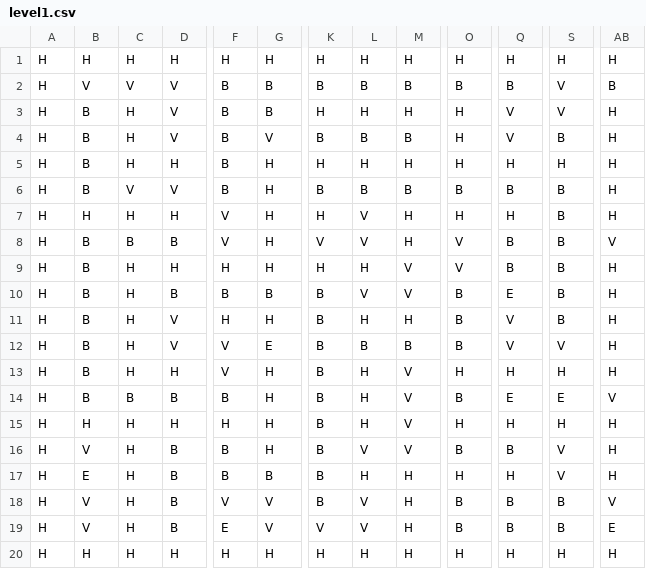
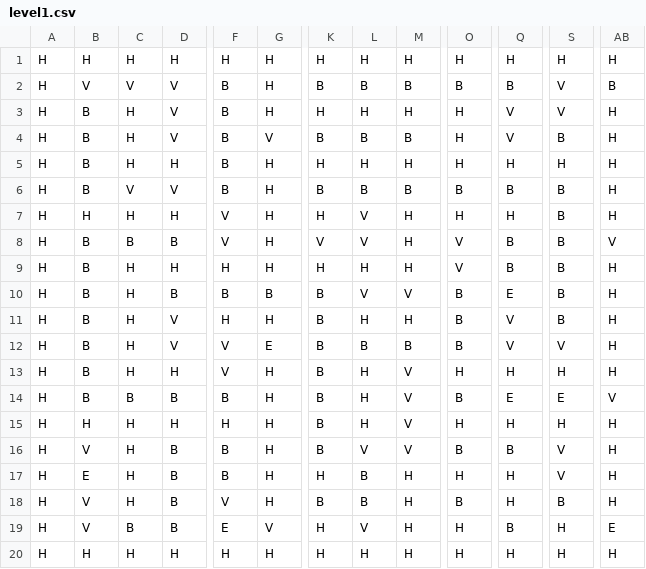
Before and after one commit to martimanha/bomberman, a CSV file: src/main/resources/maps/level1.csv, drawn as a sheet; only a part is shown, gaps mark what is left out; the diff names each change by its address in the sheet, - before the commit and + after, or states it on an @@ line.

```diff
--- a/src/main/resources/maps/level1.csv
+++ b/src/main/resources/maps/level1.csv
-G2:G3: B
+G2:G3: H
-M9: V
+M9: H
-G17: B
+G17: H
-K17: B
+K17: H
-L17: H
+L17: B
-G18: V
+G18: H
-L18: V
+L18: B
-Q18: B
+Q18: H
-AB18: V
+AB18: H
-C19: H
+C19: B
-K19: V
+K19: H
-O19: B
+O19: H
-S19: B
+S19: H
```
Also changed, not shown: out/production/bomberman/maps/level1.csv, out/production/bomberman/maps/level4.csv, 4 other files.
